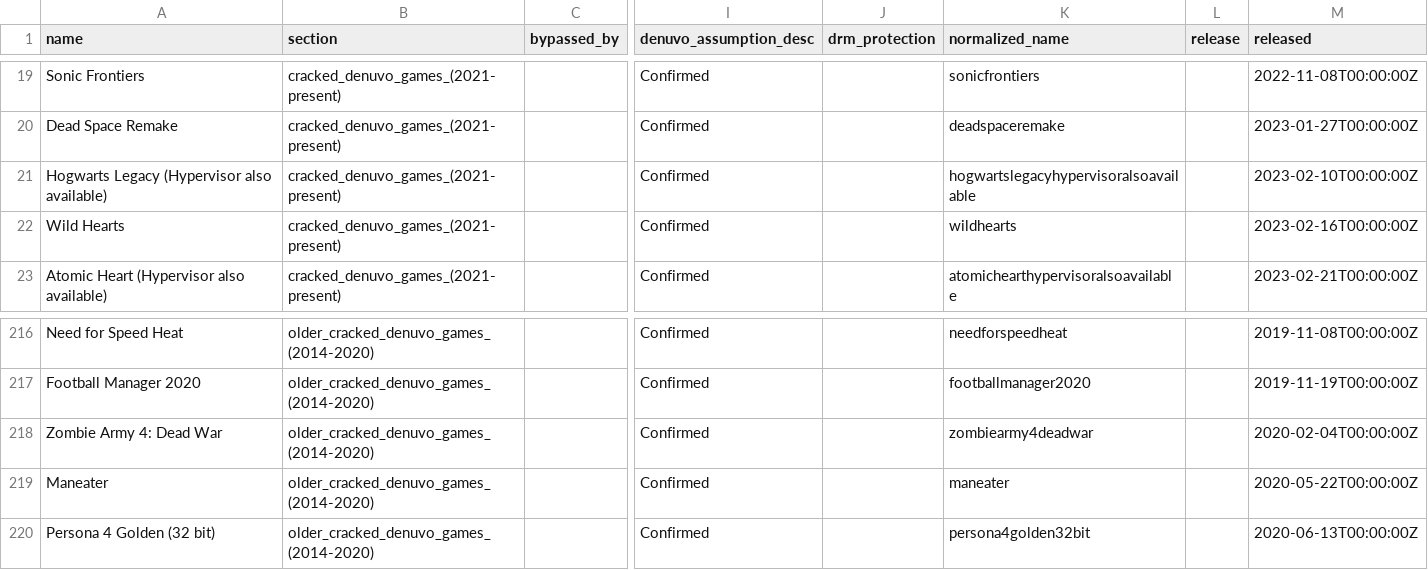
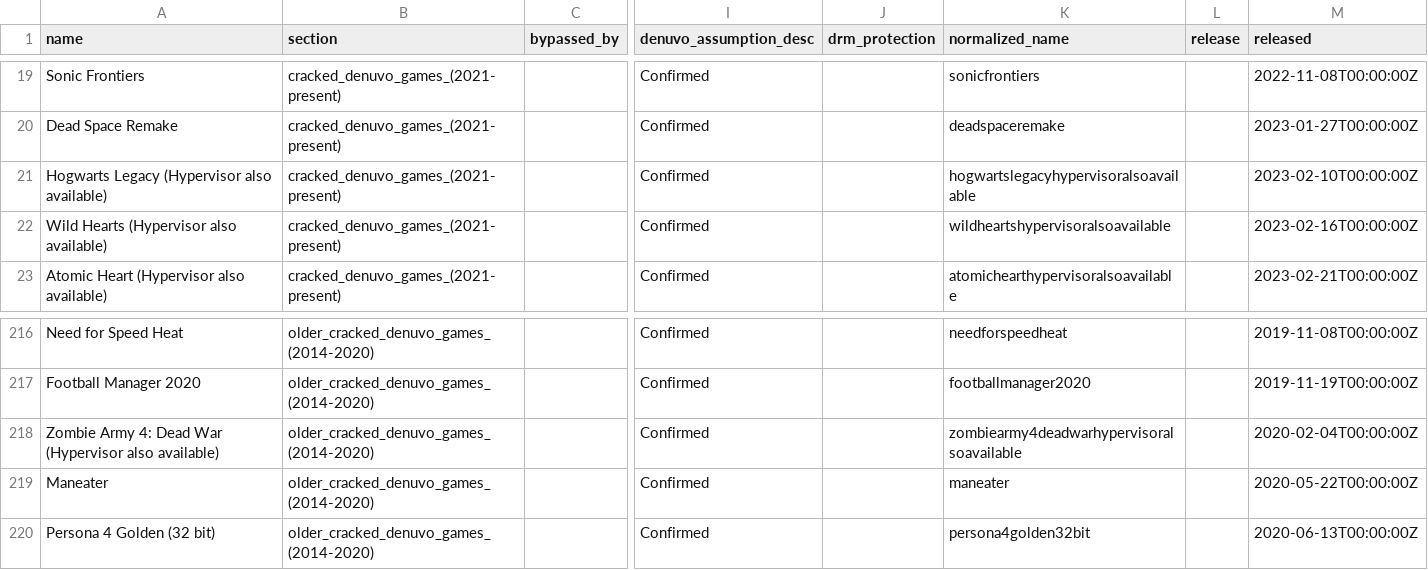
Before and after one commit to PorcoDio00033/denuvo-game-info, a CSV file: denuvo_games.csv, drawn as a sheet; only a part is shown, gaps mark what is left out; the diff names each change by its address in the sheet, - before the commit and + after, or states it on an @@ line.

```diff
--- a/denuvo_games.csv
+++ b/denuvo_games.csv
-A22 (name): Wild Hearts
+A22 (name): Wild Hearts (Hypervisor also available)
-K22 (normalized_name): wildhearts
+K22 (normalized_name): wildheartshypervisoralsoavailable
-A218 (name): Zombie Army 4: Dead War
+A218 (name): Zombie Army 4: Dead War (Hypervisor also available)
-K218 (normalized_name): zombiearmy4deadwar
+K218 (normalized_name): zombiearmy4deadwarhypervisoralsoavailable
```
Also changed, not shown: 1 other file.
